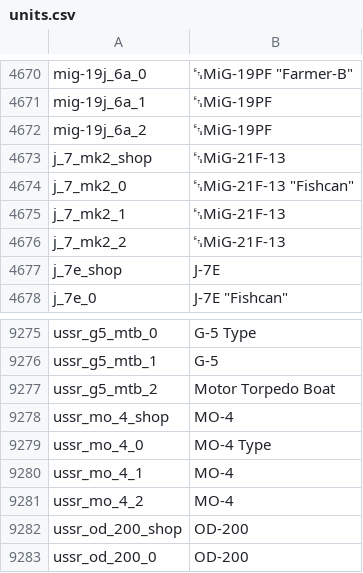
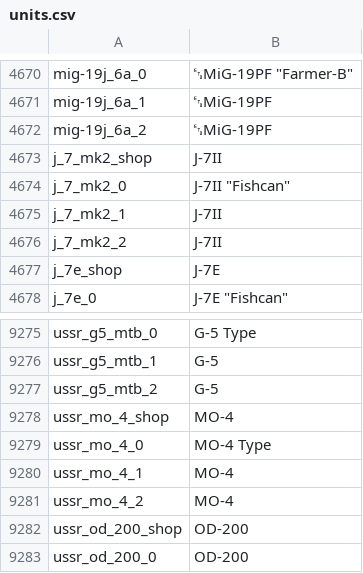
Before and after one commit to jaek898/wt-localization, a CSV file: Dechinafied/units.csv, drawn as a sheet; only a part is shown, gaps mark what is left out.

```diff
--- a/Dechinafied/units.csv
+++ b/Dechinafied/units.csv
@@ -4672,6 +4672,6 @@ mig-19j_6a_1;␗MiG-19PF
 mig-19j_6a_2;␗MiG-19PF
-j_7_mk2_shop;␗MiG-21F-13
-j_7_mk2_0;␗MiG-21F-13 "Fishcan"
-j_7_mk2_1;␗MiG-21F-13
-j_7_mk2_2;␗MiG-21F-13
+j_7_mk2_shop;J-7II
+j_7_mk2_0;J-7II "Fishcan"
+j_7_mk2_1;J-7II
+j_7_mk2_2;J-7II
 j_7e_shop;J-7E
@@ -9276,3 +9276,3 @@ ussr_g5_mtb_0;G-5 Type
 ussr_g5_mtb_1;G-5
-ussr_g5_mtb_2;Motor Torpedo Boat
+ussr_g5_mtb_2;G-5
 ussr_mo_4_shop;MO-4
```
Also changed, not shown: New Icons/units.csv, Standard/units.csv.
